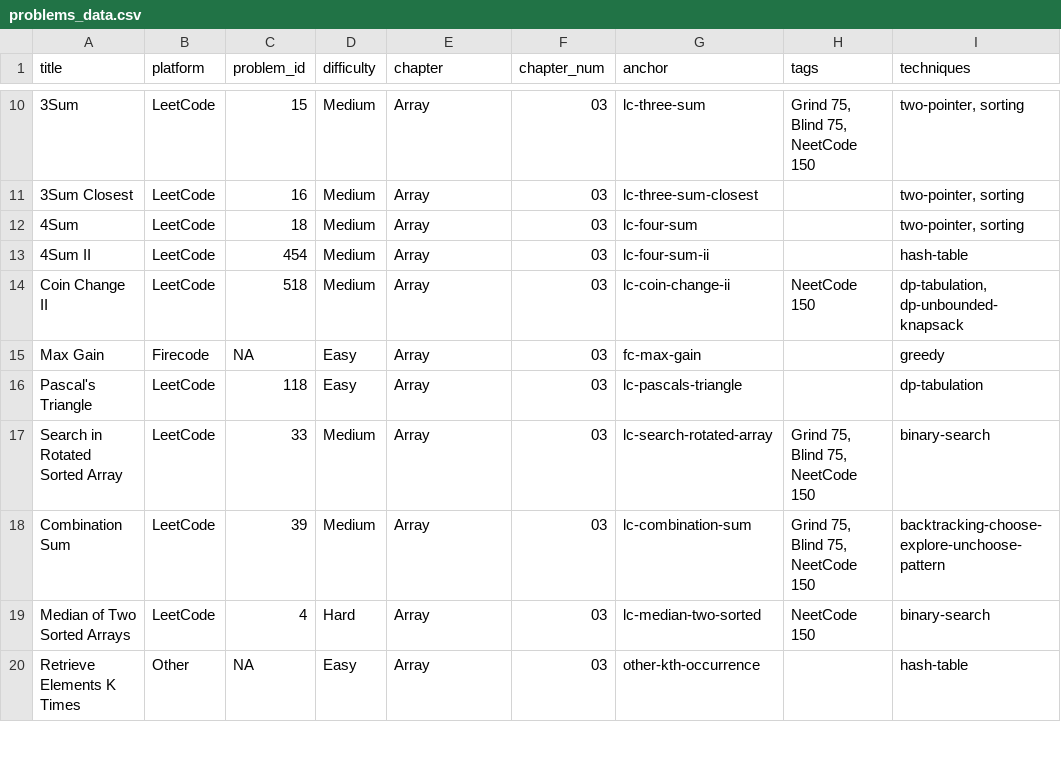
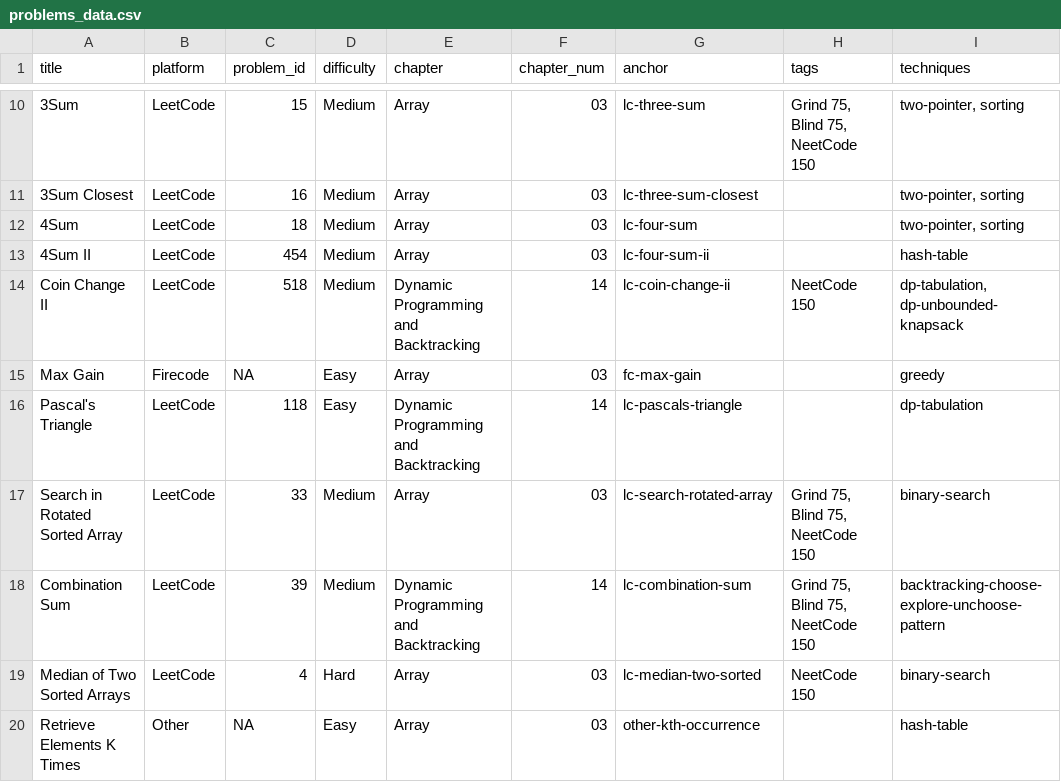
Before and after one commit to mcfongtw/CodingInterview, a CSV file: problems_data.csv, drawn as a sheet; only a part is shown, gaps mark what is left out; the diff covers the shown part only; the diff names each change by its address in the sheet, - before the commit and + after, or states it on an @@ line.

Commit message:
Restructure book to consolidate Dynamic Programming and Backtracking into Chapter 14
- Move DP and Backtracking conceptual intros from Chapter 2 to dedicated Chapter 14
- Relocate dozens of problems from various data-structure chapters into Chapter 14
- Create specialized DP/Backtracking sub-files: 14-dp-and-backtracking-{intro,leetcode,hackerrank,others}
- Update central problems_data.csv with new chapter assignments and numbering
- Shift Problem Index to Chapter 15
- Update CLAUDE.md with revised header hierarchy guidelines for introduction files

```diff
--- a/problems_data.csv
+++ b/problems_data.csv
-E14 (chapter): Array
+E14 (chapter): Dynamic Programming and Backtracking
-F14 (chapter_num): 03
+F14 (chapter_num): 14
-E16 (chapter): Array
+E16 (chapter): Dynamic Programming and Backtracking
-F16 (chapter_num): 03
+F16 (chapter_num): 14
-E18 (chapter): Array
+E18 (chapter): Dynamic Programming and Backtracking
-F18 (chapter_num): 03
+F18 (chapter_num): 14
```
Also changed, not shown: 75 edited cells elsewhere in this file, 22 other files.
